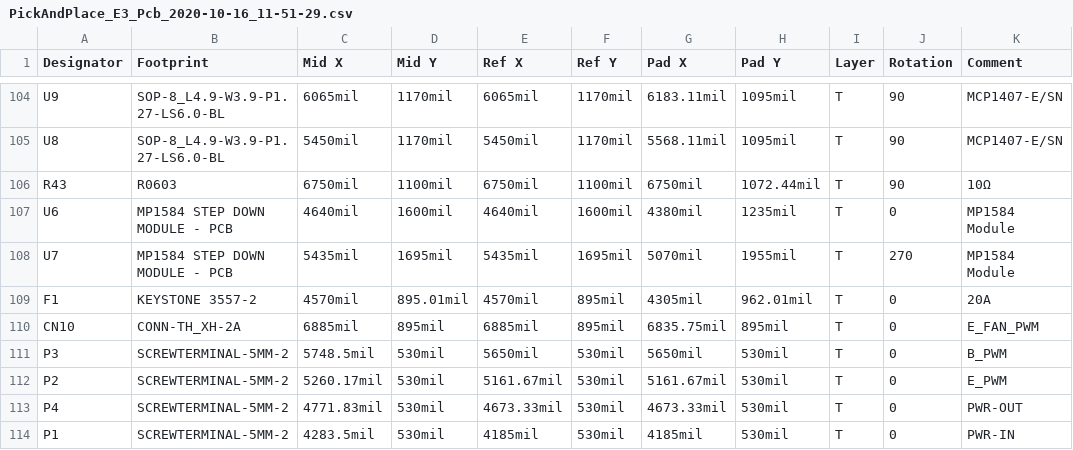
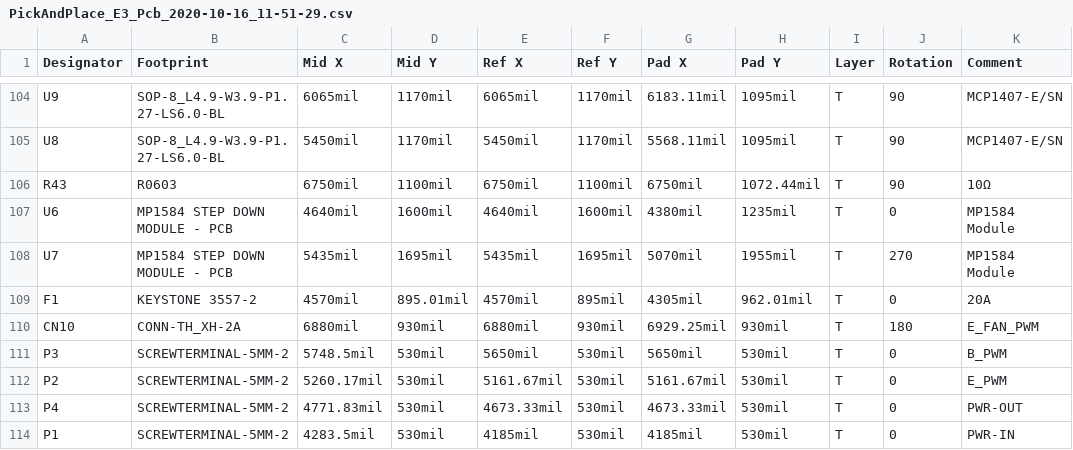
Before and after one commit to mtiutiu/Hardware_Playground, a CSV file: other/E3/easyeda/fab/PickAndPlace_E3_Pcb_2020-10-16_11-51-29.csv, drawn as a sheet; only a part is shown, gaps mark what is left out; the diff names each change by its address in the sheet, - before the commit and + after, or states it on an @@ line.

```diff
--- a/other/E3/easyeda/fab/PickAndPlace_E3_Pcb_2020-10-16_11-51-29.csv
+++ b/other/E3/easyeda/fab/PickAndPlace_E3_Pcb_2020-10-16_11-51-29.csv
-C110 (Mid X): 6885mil
+C110 (Mid X): 6880mil
-D110 (Mid Y): 895mil
+D110 (Mid Y): 930mil
-E110 (Ref X): 6885mil
+E110 (Ref X): 6880mil
-F110 (Ref Y): 895mil
+F110 (Ref Y): 930mil
-G110 (Pad X): 6835.75mil
+G110 (Pad X): 6929.25mil
-H110 (Pad Y): 895mil
+H110 (Pad Y): 930mil
-J110 (Rotation): 0
+J110 (Rotation): 180
```
Also changed, not shown: other/E3/easyeda/fab/BOM_E3_Board_2020-10-16_11-51-35.csv, 19 other files.
